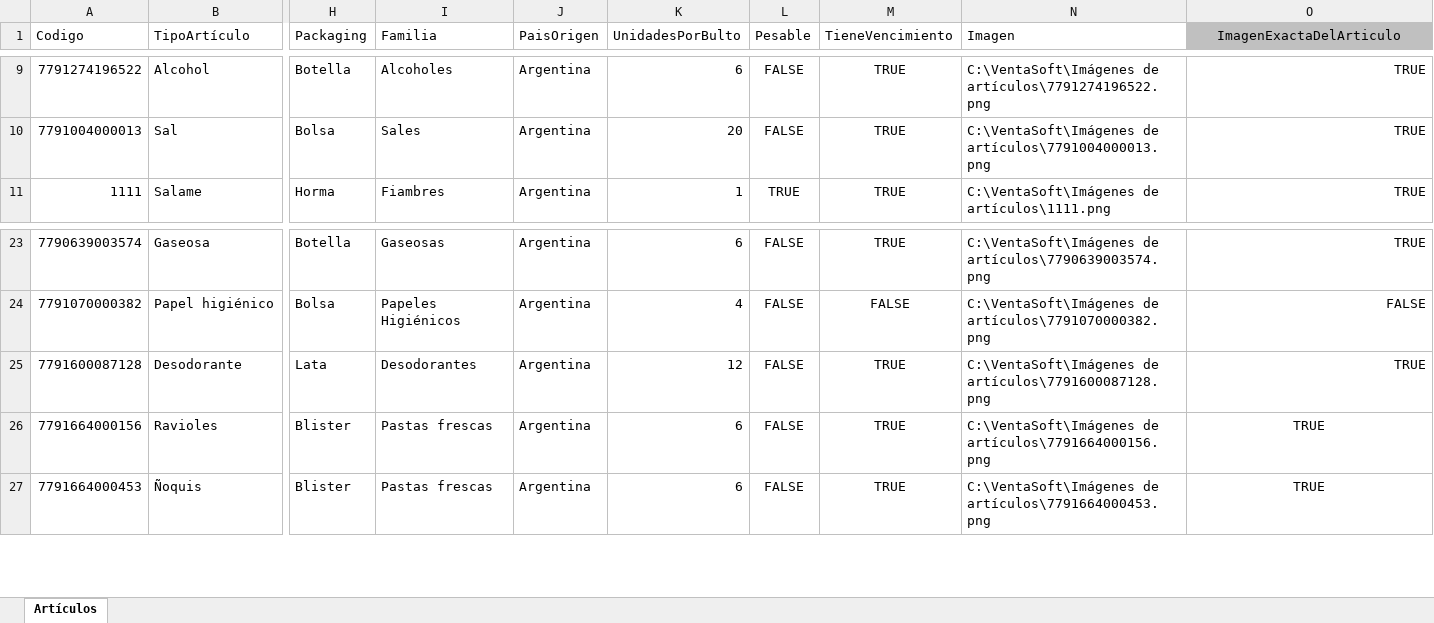
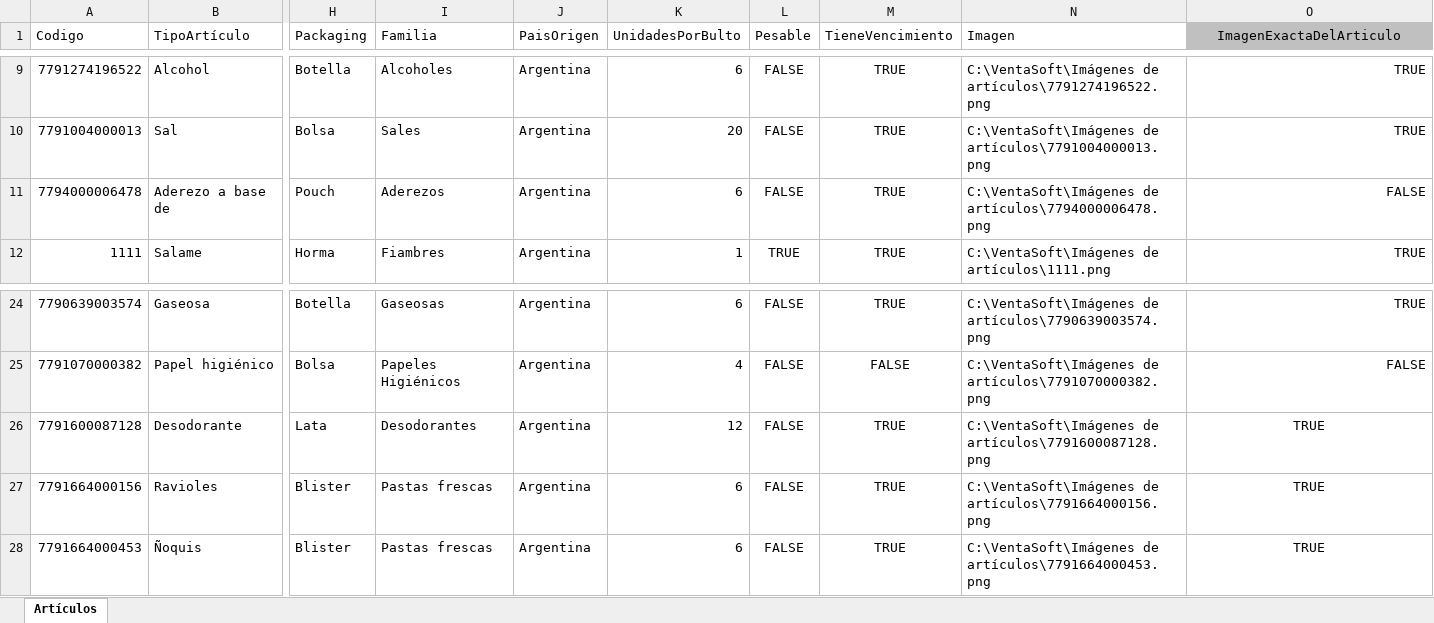
Before and after one commit to Juampita/Comercios, an Excel workbook: Maestro.xlsx, sheet Artículos, drawn as a sheet; only a part is shown, gaps mark what is left out; values as stored, in another font and other column widths than the file's, no borders; addresses are those after the commit; rows hold the shown columns only; the diff names each change by its address in the sheet, - before the commit and + after, or states it on an @@ line.

Commit message:
Add files via upload

```diff
--- a/Maestro.xlsx (sheet Artículos)
+++ b/Maestro.xlsx (sheet Artículos)
+row 11: 7794000006478 | Aderezo a base de | Pouch | Aderezos | Argentina | 6 | FALSE | TRUE | C:\VentaSoft\Imágenes de artículos\7794000006478.png | FALSE
-O26 alignment: right
+O26 alignment: center
```
